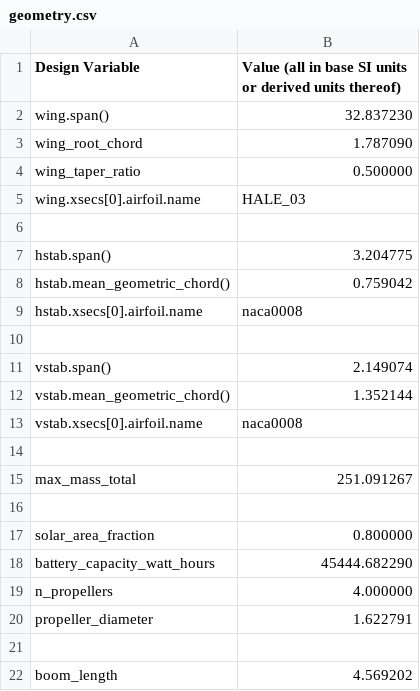
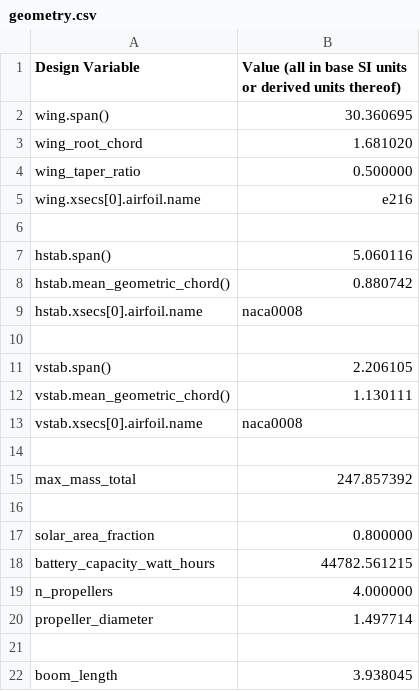
Before and after one commit to peterdsharpe/DawnDesignTool, a CSV file: outputs/geometry.csv, drawn as a sheet.

```diff
--- a/outputs/geometry.csv
+++ b/outputs/geometry.csv
@@ -1,22 +1,22 @@
 Design Variable, Value (all in base SI units or derived units thereof),
-wing.span(), 32.837230,
-wing_root_chord, 1.787090,
+wing.span(), 30.360695,
+wing_root_chord, 1.681020,
 wing_taper_ratio, 0.500000,
-wing.xsecs[0].airfoil.name, HALE_03,
+wing.xsecs[0].airfoil.name, e216,
 ,,
-hstab.span(), 3.204775,
-hstab.mean_geometric_chord(), 0.759042,
+hstab.span(), 5.060116,
+hstab.mean_geometric_chord(), 0.880742,
 hstab.xsecs[0].airfoil.name, naca0008,
 ,,
-vstab.span(), 2.149074,
-vstab.mean_geometric_chord(), 1.352144,
+vstab.span(), 2.206105,
+vstab.mean_geometric_chord(), 1.130111,
 vstab.xsecs[0].airfoil.name, naca0008,
 ,,
-max_mass_total, 251.091267,
+max_mass_total, 247.857392,
 ,,
 solar_area_fraction, 0.800000,
-battery_capacity_watt_hours, 45444.682290,
+battery_capacity_watt_hours, 44782.561215,
 n_propellers, 4.000000,
-propeller_diameter, 1.622791,
+propeller_diameter, 1.497714,
 ,,
-boom_length, 4.569202,
+boom_length, 3.938045,
```
Also changed, not shown: outputs/mass_budget.csv, 14 other files.
